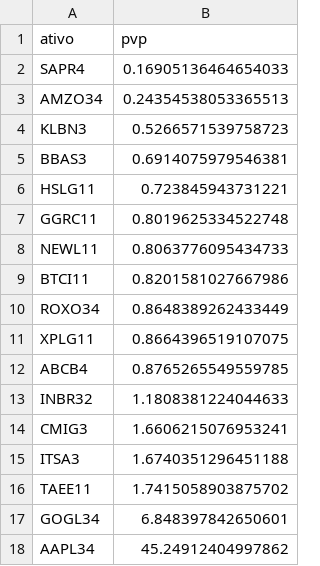
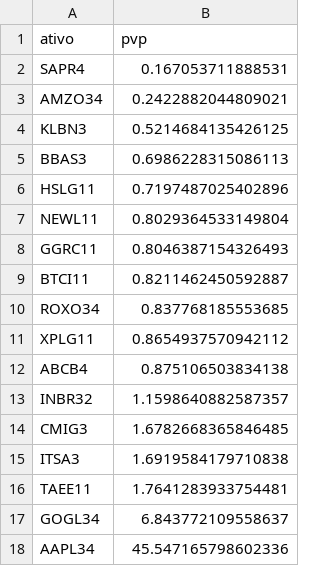
Before and after one commit to RayssaVicente/agendamento-investimento, a CSV file: dados/ranking.csv, drawn as a sheet.

```diff
--- a/dados/ranking.csv
+++ b/dados/ranking.csv
@@ -1,18 +1,18 @@
 ativo,pvp
-SAPR4,0.16905136464654033
-AMZO34,0.24354538053365513
-KLBN3,0.5266571539758723
-BBAS3,0.6914075979546381
-HSLG11,0.723845943731221
-GGRC11,0.8019625334522748
-NEWL11,0.8063776095434733
-BTCI11,0.8201581027667986
-ROXO34,0.8648389262433449
-XPLG11,0.8664396519107075
-ABCB4,0.8765265549559785
-INBR32,1.1808381224044633
-CMIG3,1.6606215076953241
-ITSA3,1.6740351296451188
-TAEE11,1.7415058903875702
-GOGL34,6.848397842650601
-AAPL34,45.24912404997862
+SAPR4,0.167053711888531
+AMZO34,0.2422882044809021
+KLBN3,0.5214684135426125
+BBAS3,0.6986228315086113
+HSLG11,0.7197487025402896
+NEWL11,0.8029364533149804
+GGRC11,0.8046387154326493
+BTCI11,0.8211462450592887
+ROXO34,0.837768185553685
+XPLG11,0.8654937570942112
+ABCB4,0.875106503834138
+INBR32,1.1598640882587357
+CMIG3,1.6782668365846485
+ITSA3,1.6919584179710838
+TAEE11,1.7641283933754481
+GOGL34,6.843772109558637
+AAPL34,45.547165798602336
```
Also changed, not shown: historico.csv, 1 other file.
